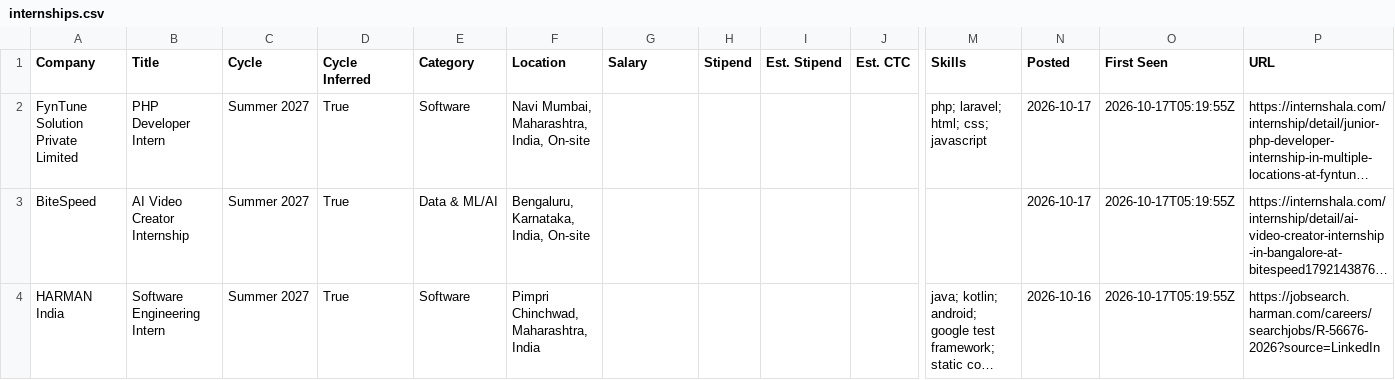
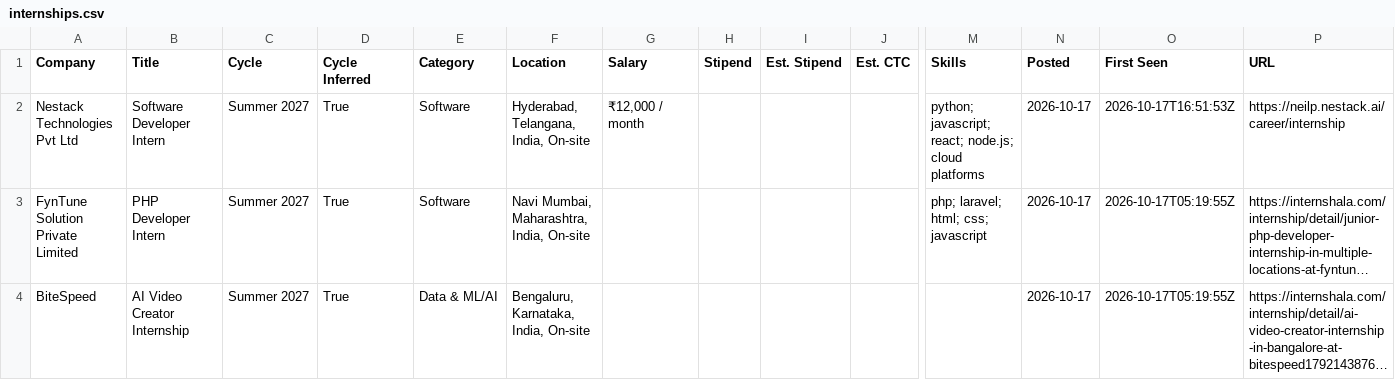
Before and after one commit to lcs2024016-arch/intern-work, a CSV file: data/internships.csv, drawn as a sheet; only a part is shown, gaps mark what is left out; the shorter side is filled out with more unchanged rows; long unchanged cells end in …; rows hold the shown columns only; the diff covers the shown part only; the diff names each change by its address in the sheet, - before the commit and + after, or states it on an @@ line.

Commit message:
chore: update internships (2026-10-17 16:51 UTC)

```diff
--- a/data/internships.csv
+++ b/data/internships.csv
+row 2: Nestack Technologies Pvt Ltd | Software Developer Intern | Summer 2027 | True | Software | Hyderabad, Telangana, India, On-site | ₹12,000 / month |  |  |  | python; javascript; react; node.js; cloud platforms | 2026-10-17 | 2026-10-17T16:51:53Z | https://neilp.nestack.ai/career/internship
```
Also changed, not shown: 4 added rows elsewhere in this file, 11 other files.
